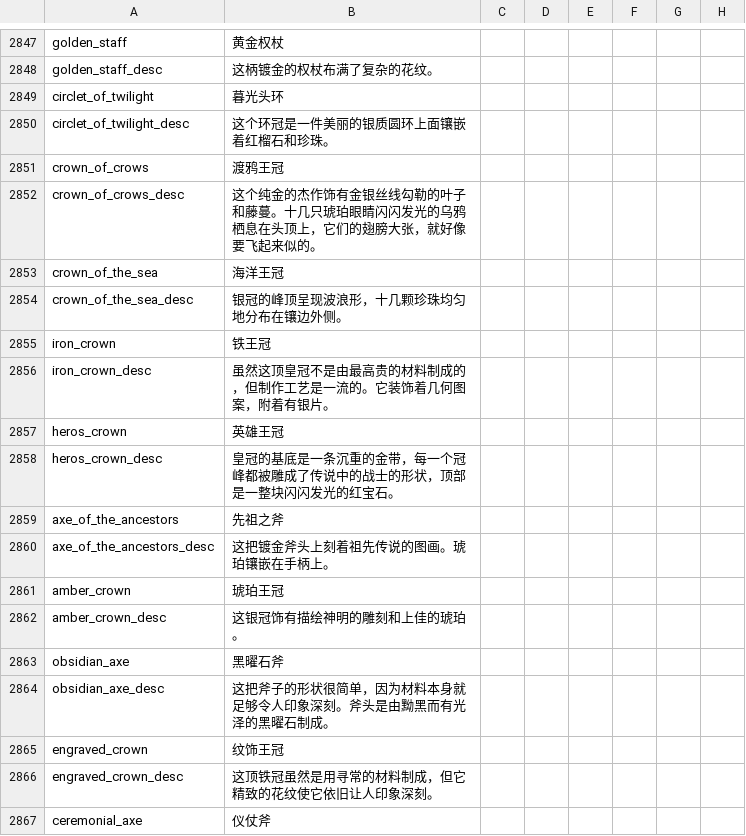
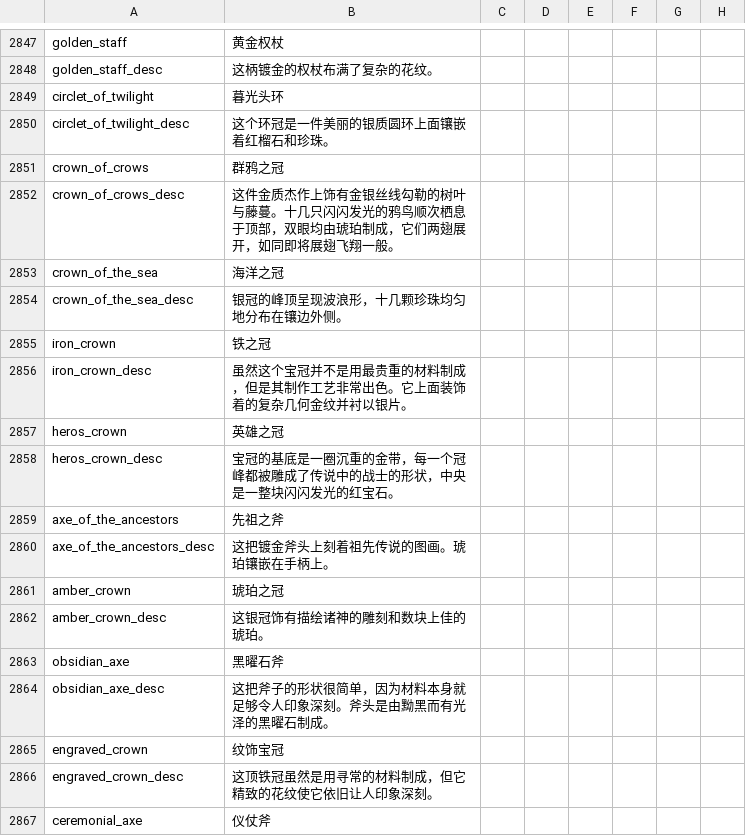
Before and after one commit to paratranz/CK2-Chinese-Localisation, a CSV file: localisation/MonksAndMystics.csv, drawn as a sheet; only a part is shown, gaps mark what is left out; the diff covers the shown part only; the diff names each change by its address in the sheet, - before the commit and + after, or states it on an @@ line.

```diff
--- a/localisation/MonksAndMystics.csv
+++ b/localisation/MonksAndMystics.csv
-B2851: 渡鸦王冠
+B2851: 群鸦之冠
-B2852: 这个纯金的杰作饰有金银丝线勾勒的叶子和藤蔓。十几只琥珀眼睛闪闪发光的乌鸦栖息在头顶上，它们的翅膀大张，就好像要飞起来似的。
+B2852: 这件金质杰作上饰有金银丝线勾勒的树叶与藤蔓。十几只闪闪发光的鸦鸟顺次栖息于顶部，双眼均由琥珀制成，它们两翅展开，如同即将展翅飞翔一般。
-B2853: 海洋王冠
+B2853: 海洋之冠
-B2855: 铁王冠
+B2855: 铁之冠
-B2856: 虽然这顶皇冠不是由最高贵的材料制成的，但制作工艺是一流的。它装饰着几何图案，附着有银片。
+B2856: 虽然这个宝冠并不是用最贵重的材料制成，但是其制作工艺非常出色。它上面装饰着的复杂几何金纹并衬以银片。
-B2857: 英雄王冠
+B2857: 英雄之冠
-B2858: 皇冠的基底是一条沉重的金带，每一个冠峰都被雕成了传说中的战士的形状，顶部是一整块…
+B2858: 宝冠的基底是一圈沉重的金带，每一个冠峰都被雕成了传说中的战士的形状，中央是一整块…
-B2861: 琥珀王冠
+B2861: 琥珀之冠
-B2862: 这银冠饰有描绘神明的雕刻和上佳的琥珀。
+B2862: 这银冠饰有描绘诸神的雕刻和数块上佳的琥珀。
-B2865: 纹饰王冠
+B2865: 纹饰宝冠
```
Also changed, not shown: 6 edited cells elsewhere in this file, localisation/v2_82.csv, 1 other file.
